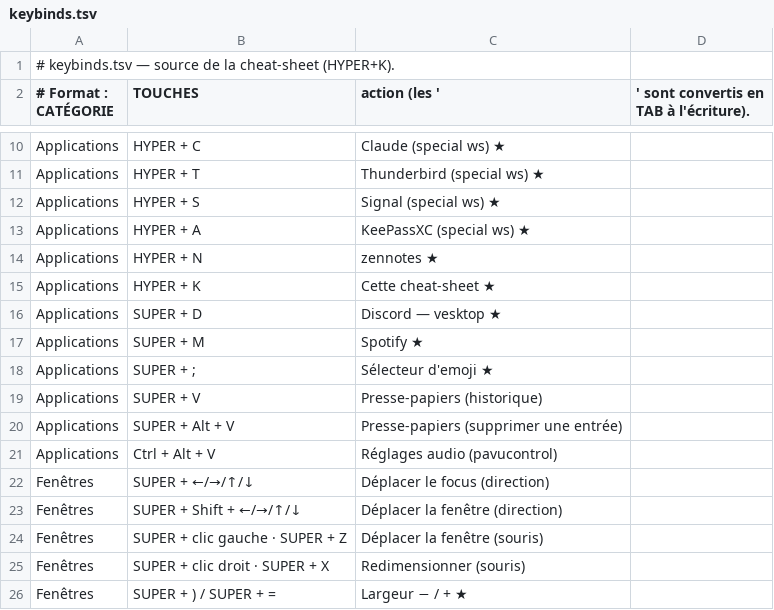
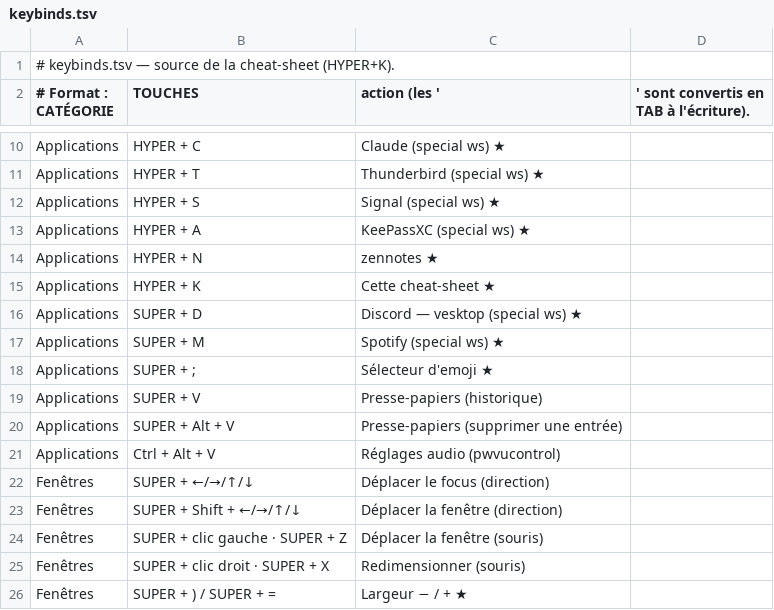
Before and after one commit to CantonyEddy/caelestia-perso, a TSV file: scripts/keybinds.tsv, drawn as a sheet; only a part is shown, gaps mark what is left out.

```diff
--- a/scripts/keybinds.tsv
+++ b/scripts/keybinds.tsv
@@ -15,4 +15,4 @@ Applications	HYPER + N	zennotes ★
 Applications	HYPER + K	Cette cheat-sheet ★
-Applications	SUPER + D	Discord — vesktop ★
-Applications	SUPER + M	Spotify ★
+Applications	SUPER + D	Discord — vesktop (special ws) ★
+Applications	SUPER + M	Spotify (special ws) ★
 Applications	SUPER + ;	Sélecteur d'emoji ★
@@ -20,3 +20,3 @@ Applications	SUPER + V	Presse-papiers (historique)
 Applications	SUPER + Alt + V	Presse-papiers (supprimer une entrée)
-Applications	Ctrl + Alt + V	Réglages audio (pavucontrol)
+Applications	Ctrl + Alt + V	Réglages audio (pwvucontrol)
 Fenêtres	SUPER + ←/→/↑/↓	Déplacer le focus (direction)
```
Also changed, not shown: 11 other files.
